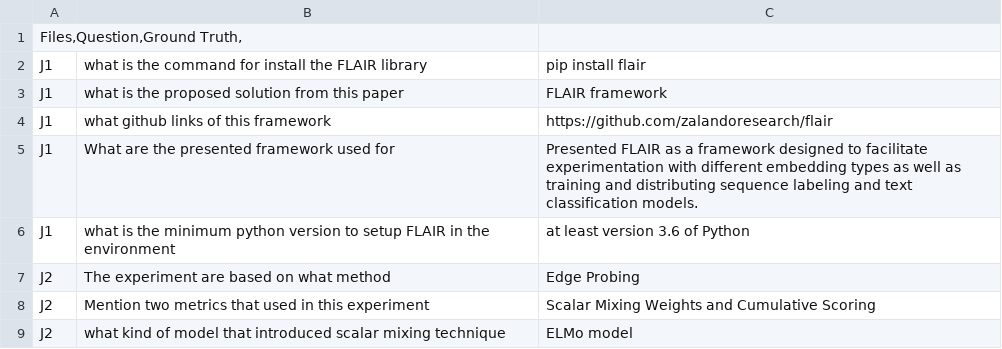
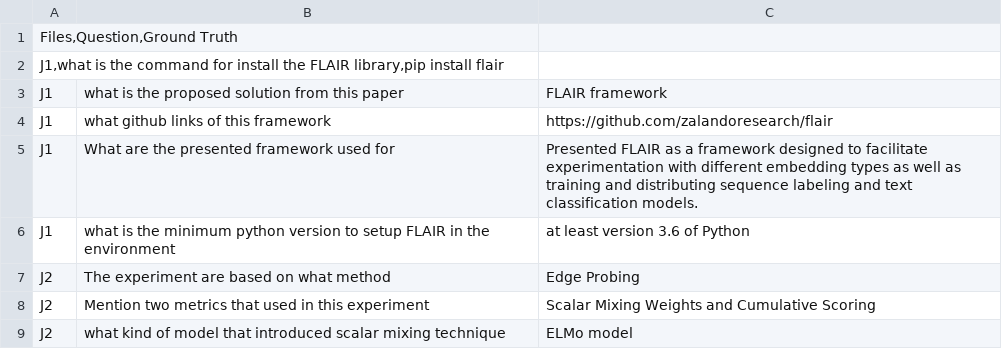
Before and after one commit to kairamilanifitria/Document-QA-dataset, a CSV file: datarag.csv, drawn as a sheet; only a part is shown.

Commit message:
Update datarag.csv

```diff
--- a/datarag.csv
+++ b/datarag.csv
@@ -1,3 +1,3 @@
-Files,Question,Ground Truth,
-J1;what is the command for install the FLAIR library;pip install flair
+Files,Question,Ground Truth
+J1,what is the command for install the FLAIR library,pip install flair
 J1;what is the proposed solution from this paper;FLAIR framework
```
